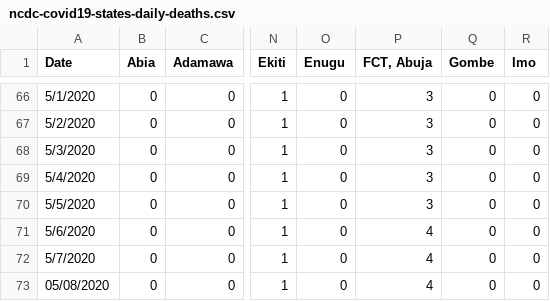
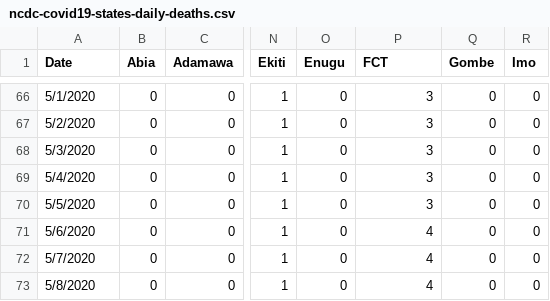
Before and after one commit to Kamparia/nigeria-covid19-data, a CSV file: data/csv/ncdc-covid19-states-daily-deaths.csv, drawn as a sheet; only a part is shown, gaps mark what is left out; the diff names each change by its address in the sheet, - before the commit and + after, or states it on an @@ line.

```diff
--- a/data/csv/ncdc-covid19-states-daily-deaths.csv
+++ b/data/csv/ncdc-covid19-states-daily-deaths.csv
-P1: FCT, Abuja
+P1: FCT
-A73 (Date): 05/08/2020
+A73 (Date): 5/8/2020
```
Also changed, not shown: data/csv/ncdc-covid19-states-daily-cases.csv, data/csv/ncdc-covid19-states-daily-recovered.csv, 4 other files.
